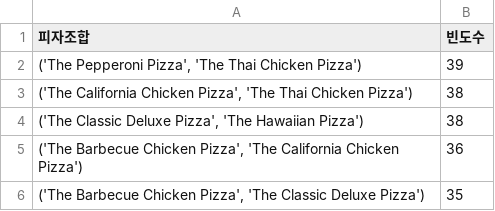
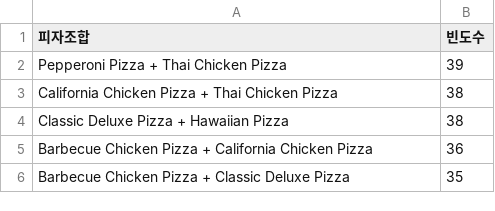
Before and after one commit to Lesly-kim/Mid_Project, a CSV file: data/한번에 함께 주문된 피자조합 top5.csv, drawn as a sheet.

```diff
--- a/data/한번에 함께 주문된 피자조합 top5.csv
+++ b/data/한번에 함께 주문된 피자조합 top5.csv
@@ -1,6 +1,6 @@
 피자조합,빈도수
-"('The Pepperoni Pizza', 'The Thai Chicken Pizza')",39
-"('The California Chicken Pizza', 'The Thai Chicken Pizza')",38
-"('The Classic Deluxe Pizza', 'The Hawaiian Pizza')",38
-"('The Barbecue Chicken Pizza', 'The California Chicken Pizza')",36
-"('The Barbecue Chicken Pizza', 'The Classic Deluxe Pizza')",35
+"Pepperoni Pizza + Thai Chicken Pizza",39
+"California Chicken Pizza + Thai Chicken Pizza",38
+"Classic Deluxe Pizza + Hawaiian Pizza",38
+"Barbecue Chicken Pizza + California Chicken Pizza",36
+"Barbecue Chicken Pizza + Classic Deluxe Pizza",35
```
Also changed, not shown: 7 other files.
